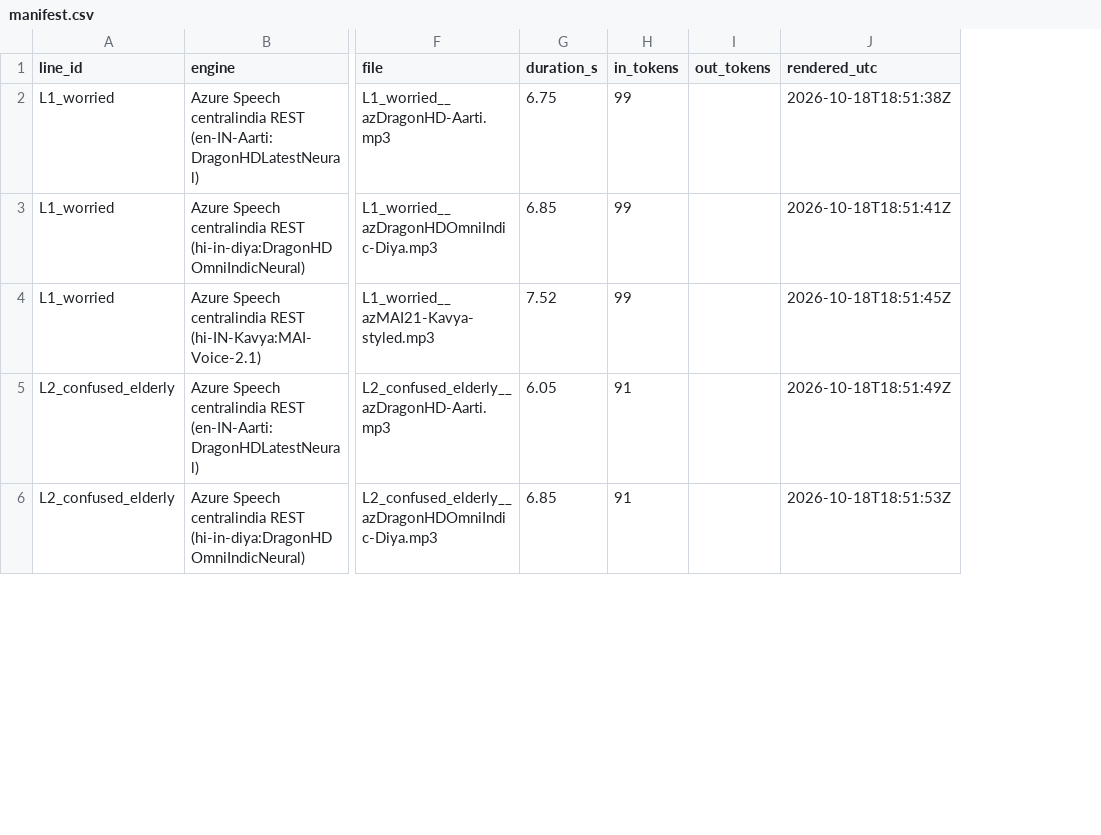
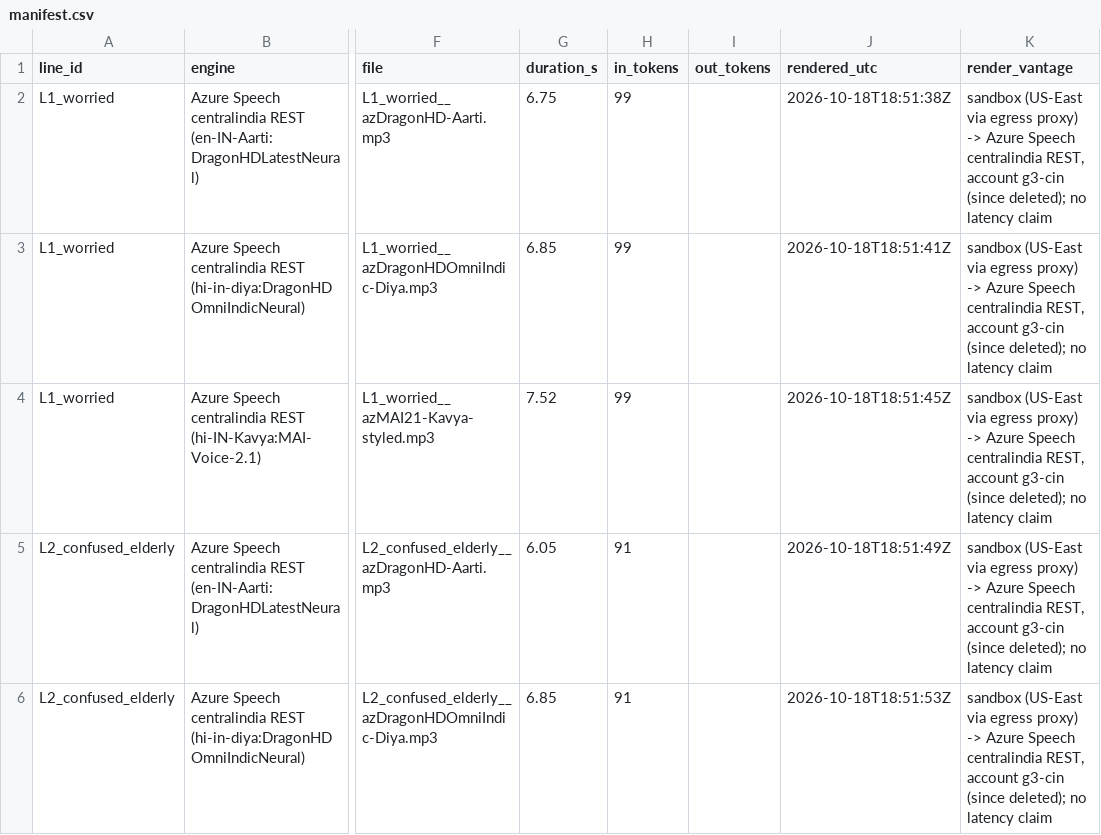
Before and after one commit to raghavsharma2003/sales-enabler, a CSV file: research/2026-10-18/lanes/g3-cascade-measured/samples/manifest.csv, drawn as a sheet; only a part is shown, gaps mark what is left out; the diff covers the shown part only; the diff names each change by its address in the sheet, - before the commit and + after, or states it on an @@ line.

```diff
--- a/research/2026-10-18/lanes/g3-cascade-measured/samples/manifest.csv
+++ b/research/2026-10-18/lanes/g3-cascade-measured/samples/manifest.csv
+column K (render_vantage), rows 2-6: all sandbox (US-East via egress proxy) -> Azure Speech centralindia REST, account g3-cin (since deleted); no latency claim
```
Also changed, not shown: 3 added rows elsewhere in this file, research/2026-10-18/lanes/g4-market-selfhost/prices.csv, research/2026-10-18/lanes/g4-market-selfhost/vendor-risk.csv, 54 other files.
